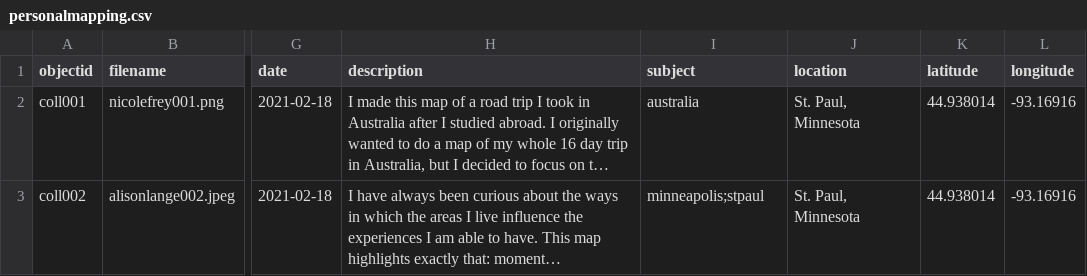
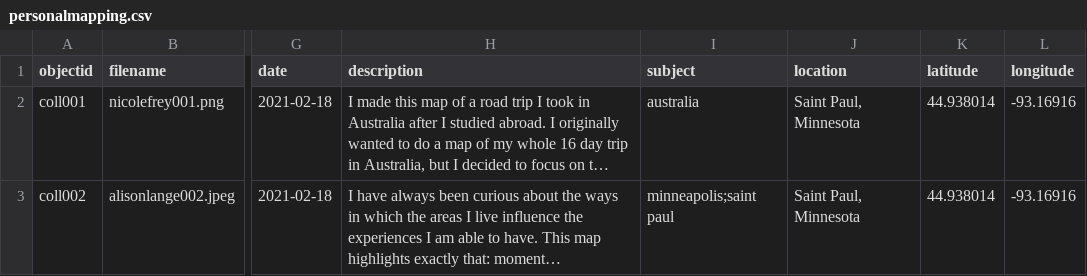
Before and after one commit to aoq1/personalmappingtest, a CSV file: _data/personalmapping.csv, drawn as a sheet; only a part is shown, gaps mark what is left out; long unchanged cells end in …; the diff covers the shown part only; the diff names each change by its address in the sheet, - before the commit and + after, or states it on an @@ line.

Commit message:
Update personalmapping.csv

```diff
--- a/_data/personalmapping.csv
+++ b/_data/personalmapping.csv
-J2:J3 (location): St. Paul, Minnesota
+J2:J3 (location): Saint Paul, Minnesota
-I3 (subject): minneapolis;stpaul
+I3 (subject): minneapolis;saint paul
```
Also changed, not shown: 3 edited cells elsewhere in this file.
